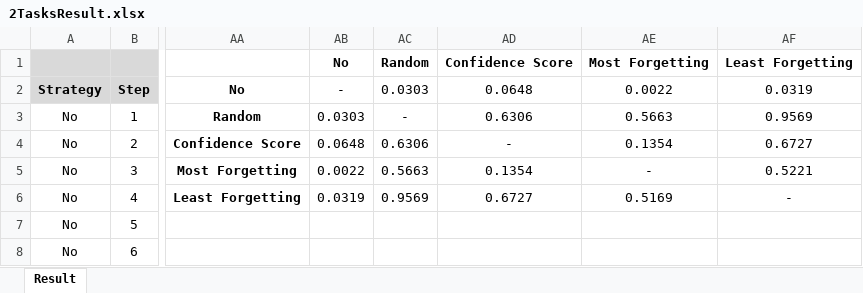
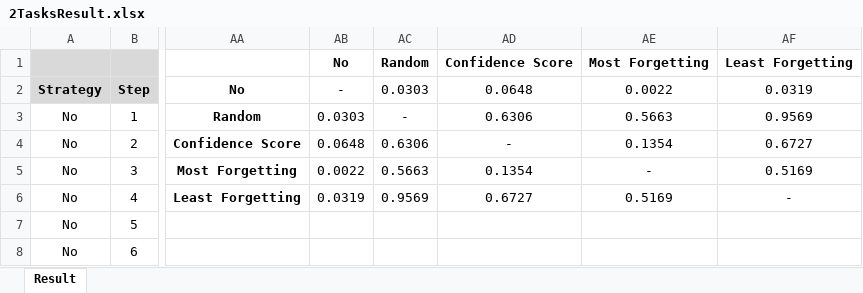
Before and after one commit to RemusCourtenay/760-Replay-Strategies, an Excel workbook: 2Tasks/2TasksResult.xlsx, sheet Result, drawn as a sheet; only a part is shown, gaps mark what is left out; values as stored, in another font and other column widths than the file's, no borders; charts and pictures not drawn; the diff names each change by its address in the sheet, - before the commit and + after, or states it on an @@ line.

Commit message:
Results upload

```diff
--- a/2Tasks/2TasksResult.xlsx (sheet Result)
+++ b/2Tasks/2TasksResult.xlsx (sheet Result)
-AF5: 0.5221
+AF5: 0.5169
```
Also changed, not shown: charts or pictures, 12 other files.
